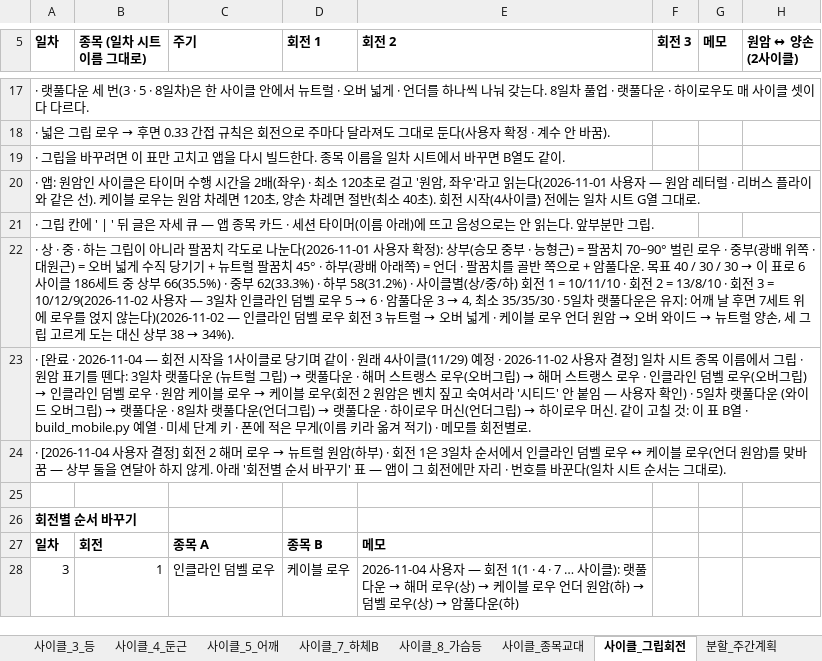
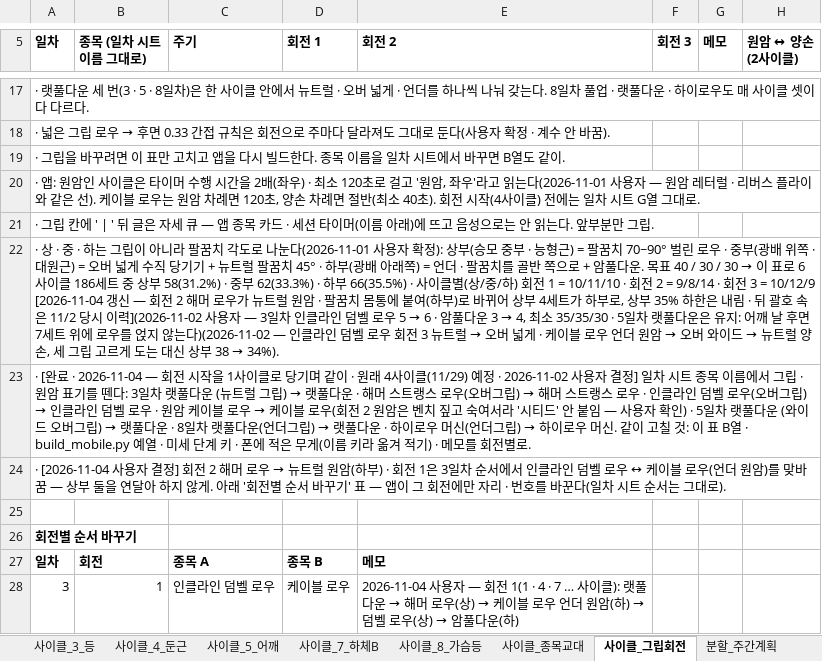
Before and after one commit to ktmffl-max/health1234, an Excel workbook: 운동프로그램_9일사이클_v22.xlsx, sheet 사이클_그립회전, drawn as a sheet; only a part is shown, gaps mark what is left out; values as stored, in another font and other column widths than the file's, no borders; the diff names each change by its address in the sheet, - before the commit and + after, or states it on an @@ line.

```diff
--- a/운동프로그램_9일사이클_v22.xlsx (sheet 사이클_그립회전)
+++ b/운동프로그램_9일사이클_v22.xlsx (sheet 사이클_그립회전)
-A22 (일차): …상부 66(35.5%) · 중부 62(33.3%) · 하부 58(31.2%) · 사이클별(상/중/하) 회전 1 = 10/11/10 · 회전 2 = 13/8/10 · 회전 3 = 10/12/9(2026-11-02 사용자…
+A22 (일차): …상부 58(31.2%) · 중부 62(33.3%) · 하부 66(35.5%) · 사이클별(상/중/하) 회전 1 = 10/11/10 · 회전 2 = 9/8/14 · 회전 3 = 10/12/9 [2026-11-04 갱신 — 회전 2 해머 로우가 뉴트럴 원암 · 팔꿈치 몸통에 붙여(하부)로 바뀌어 상부 4세트가 하부로, 상부 35% 하한은 내림 · 뒤 괄호 속은 11/2 당시 이력](2026-11-02 사용자…
```
